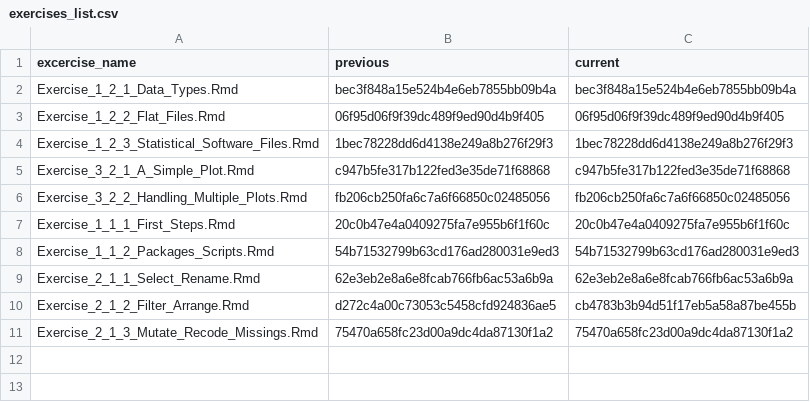
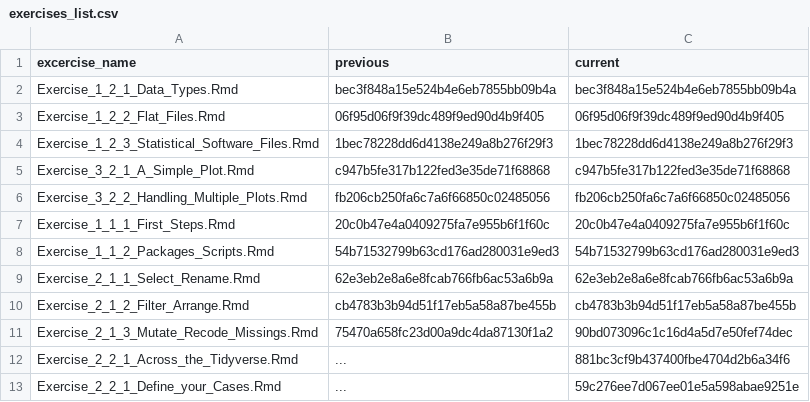
Before and after one commit to jobreu/r-intro-gesis-2021, a CSV file: content/exercises/exercises_list.csv, drawn as a sheet.

Commit message:
first two data wrangling advanced exercises

```diff
--- a/content/exercises/exercises_list.csv
+++ b/content/exercises/exercises_list.csv
@@ -9,3 +9,5 @@ Exercise_1_1_2_Packages_Scripts.Rmd,54b71532799b63cd176ad280031e9ed3,54b71532799
 Exercise_2_1_1_Select_Rename.Rmd,62e3eb2e8a6e8fcab766fb6ac53a6b9a,62e3eb2e8a6e8fcab766fb6ac53a6b9a
-Exercise_2_1_2_Filter_Arrange.Rmd,d272c4a00c73053c5458cfd924836ae5,cb4783b3b94d51f17eb5a58a87be455b
-Exercise_2_1_3_Mutate_Recode_Missings.Rmd,75470a658fc23d00a9dc4da87130f1a2,75470a658fc23d00a9dc4da87130f1a2
+Exercise_2_1_2_Filter_Arrange.Rmd,cb4783b3b94d51f17eb5a58a87be455b,cb4783b3b94d51f17eb5a58a87be455b
+Exercise_2_1_3_Mutate_Recode_Missings.Rmd,75470a658fc23d00a9dc4da87130f1a2,90bd073096c1c16d4a5d7e50fef74dec
+Exercise_2_2_1_Across_the_Tidyverse.Rmd,...,881bc3cf9b437400fbe4704d2b6a34f6
+Exercise_2_2_1_Define_your_Cases.Rmd,...,59c276ee7d067ee01e5a598abae9251e
```
Also changed, not shown: 6 other files.
